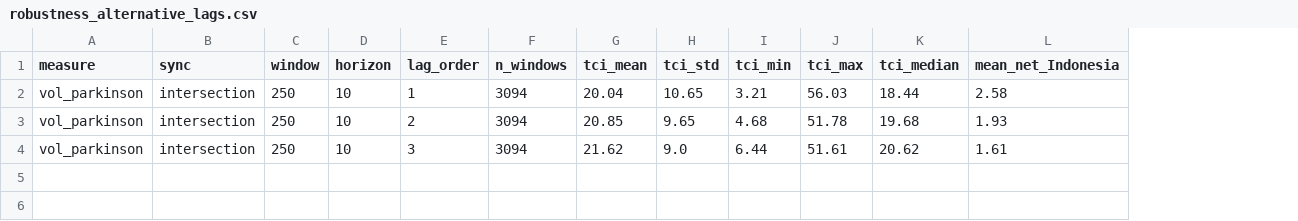
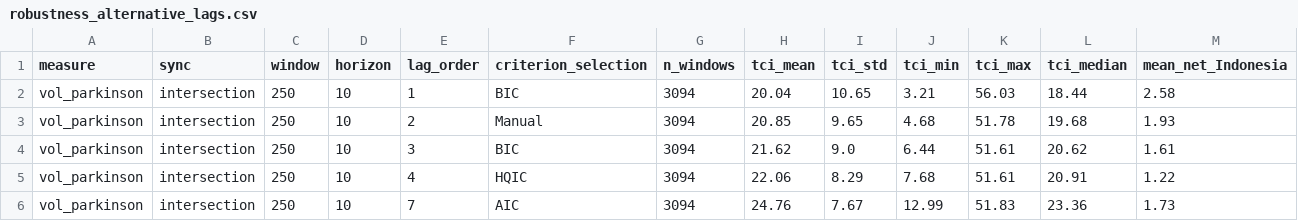
Before and after one commit to DeckardShaw31/Time-Varying-Volatility-Connectedness-among-ASEAN-Equity-Markets, a CSV file: deliverables/robustness_alternative_lags.csv, drawn as a sheet; only a part is shown; rows hold the shown columns only; the diff names each change by its address in the sheet, - before the commit and + after, or states it on an @@ line.

Commit message:
Extend fixed VAR lag robustness to p=4 (HQIC) and p=7 (AIC), update manuscript and results dataset

```diff
--- a/deliverables/robustness_alternative_lags.csv
+++ b/deliverables/robustness_alternative_lags.csv
+column F (criterion_selection), rows 2-4: BIC | Manual | BIC
+row 5: vol_parkinson | intersection | 250 | 10 | 4 | HQIC | 3094 | 22.06 | 8.29 | 7.68 | 51.61 | 20.91 | 1.22
+row 6: vol_parkinson | intersection | 250 | 10 | 7 | AIC | 3094 | 24.76 | 7.67 | 12.99 | 51.83 | 23.36 | 1.73
```
Also changed, not shown: 6 other files.
